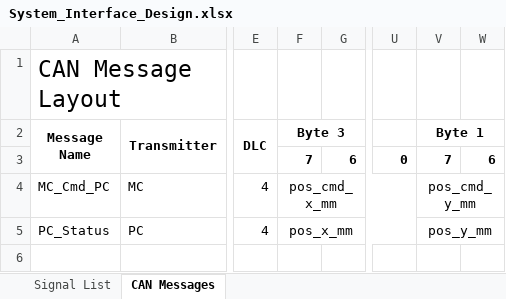
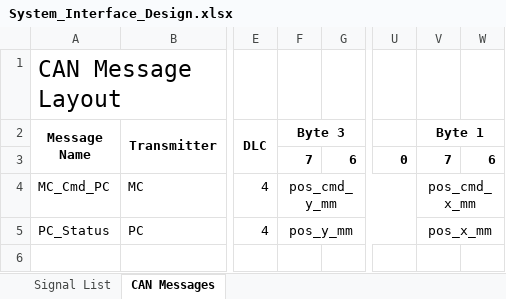
Before and after one commit to tabdallah/capstone, an Excel workbook: 1_Planning/System_Interface_Design.xlsx, sheet CAN Messages, drawn as a sheet; only a part is shown, gaps mark what is left out; values as stored, in another font and other column widths than the file's, no borders; the diff names each change by its address in the sheet, - before the commit and + after, or states it on an @@ line.

Commit message:
Updated CAN message layouts

```diff
--- a/1_Planning/System_Interface_Design.xlsx (sheet CAN Messages)
+++ b/1_Planning/System_Interface_Design.xlsx (sheet CAN Messages)
-F4 (Byte 3): pos_cmd_x_mm
+F4 (Byte 3): pos_cmd_y_mm
-V4 (Byte 1): pos_cmd_y_mm
+V4 (Byte 1): pos_cmd_x_mm
-F5 (Byte 3): pos_x_mm
+F5 (Byte 3): pos_y_mm
-V5 (Byte 1): pos_y_mm
+V5 (Byte 1): pos_x_mm
```
